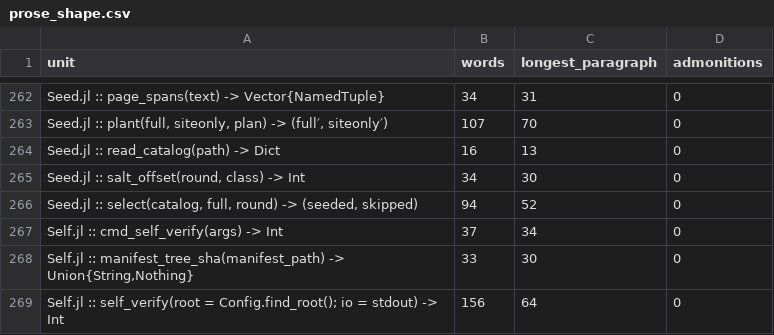
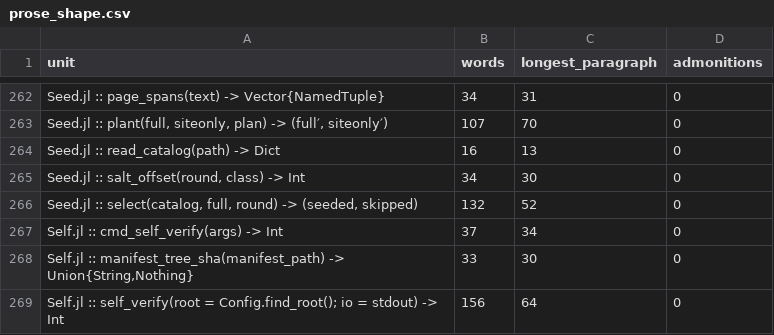
Before and after one commit to GrigorySarnitsky/GBGCodingTools.jl, a CSV file: docs/prose_shape.csv, drawn as a sheet; only a part is shown, gaps mark what is left out.

```diff
--- a/docs/prose_shape.csv
+++ b/docs/prose_shape.csv
@@ -265,3 +265,3 @@ unit,words,longest_paragraph,admonitions
 "Seed.jl :: salt_offset(round, class) -> Int",34,30,0
-"Seed.jl :: select(catalog, full, round) -> (seeded, skipped)",94,52,0
+"Seed.jl :: select(catalog, full, round) -> (seeded, skipped)",132,52,0
 "Self.jl :: cmd_self_verify(args) -> Int",37,34,0
```
Also changed, not shown: 6 other files.
